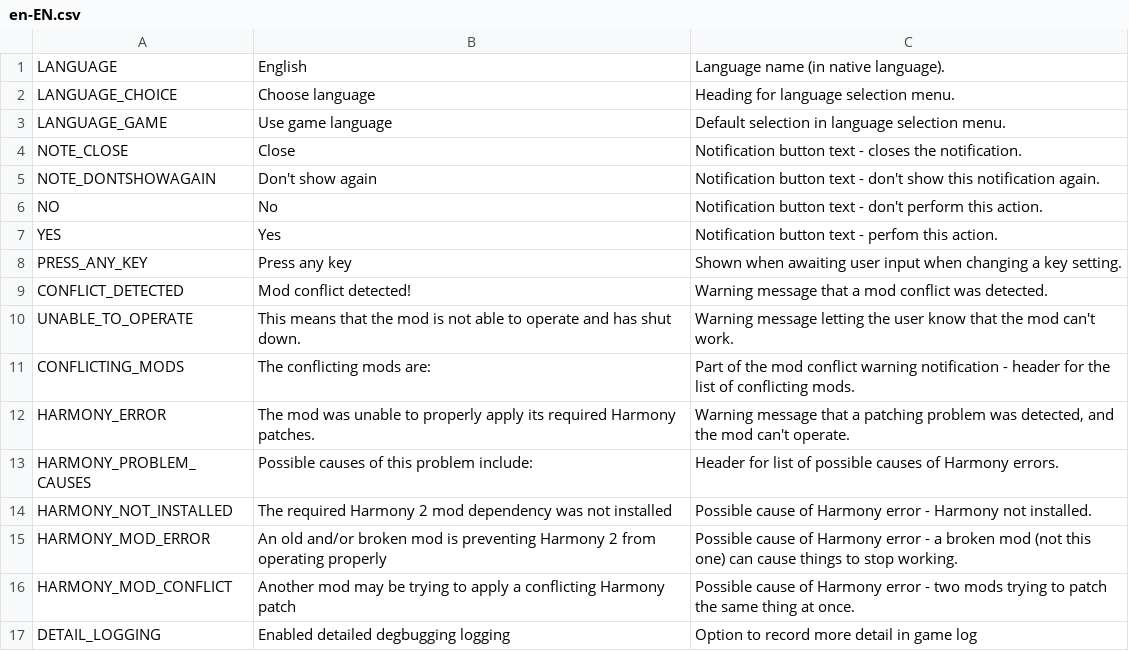
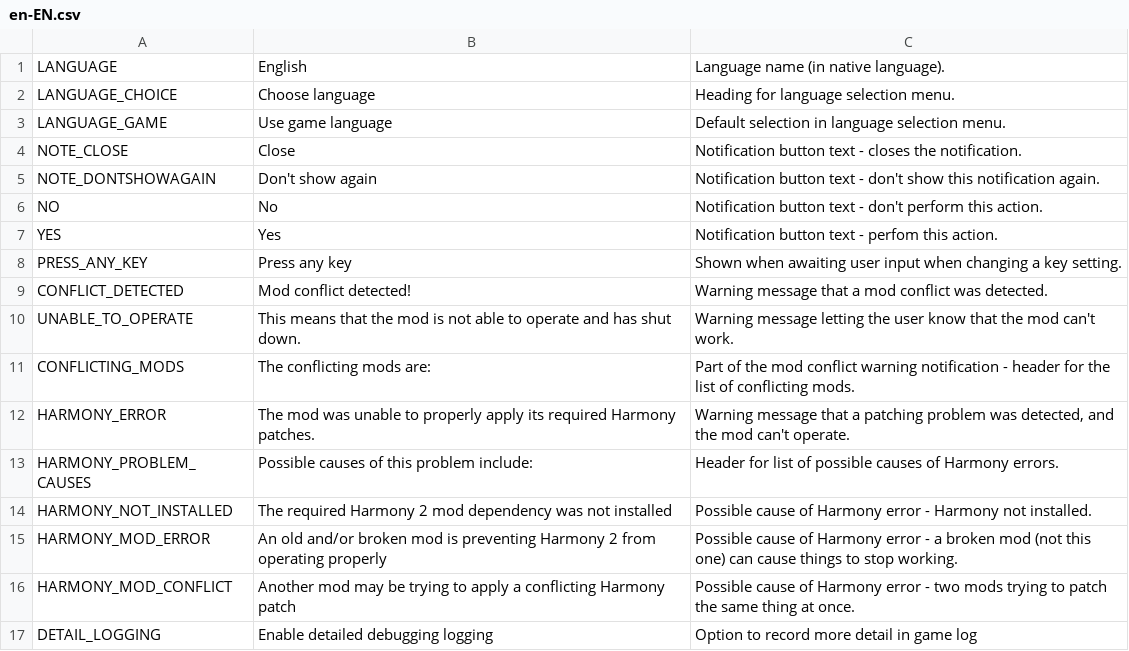
Before and after one commit to algernon-A/AlgernonCommons, a CSV file: Translations/en-EN.csv, drawn as a sheet.

Commit message:
Fix translation string.

```diff
--- a/Translations/en-EN.csv
+++ b/Translations/en-EN.csv
@@ -16,2 +16,2 @@
 "HARMONY_MOD_CONFLICT","Another mod may be trying to apply a conflicting Harmony patch","Possible cause of Harmony error - two mods trying to patch the same thing at once."
-"DETAIL_LOGGING","Enabled detailed degbugging logging","Option to record more detail in game log"
+"DETAIL_LOGGING","Enable detailed debugging logging","Option to record more detail in game log"
```
